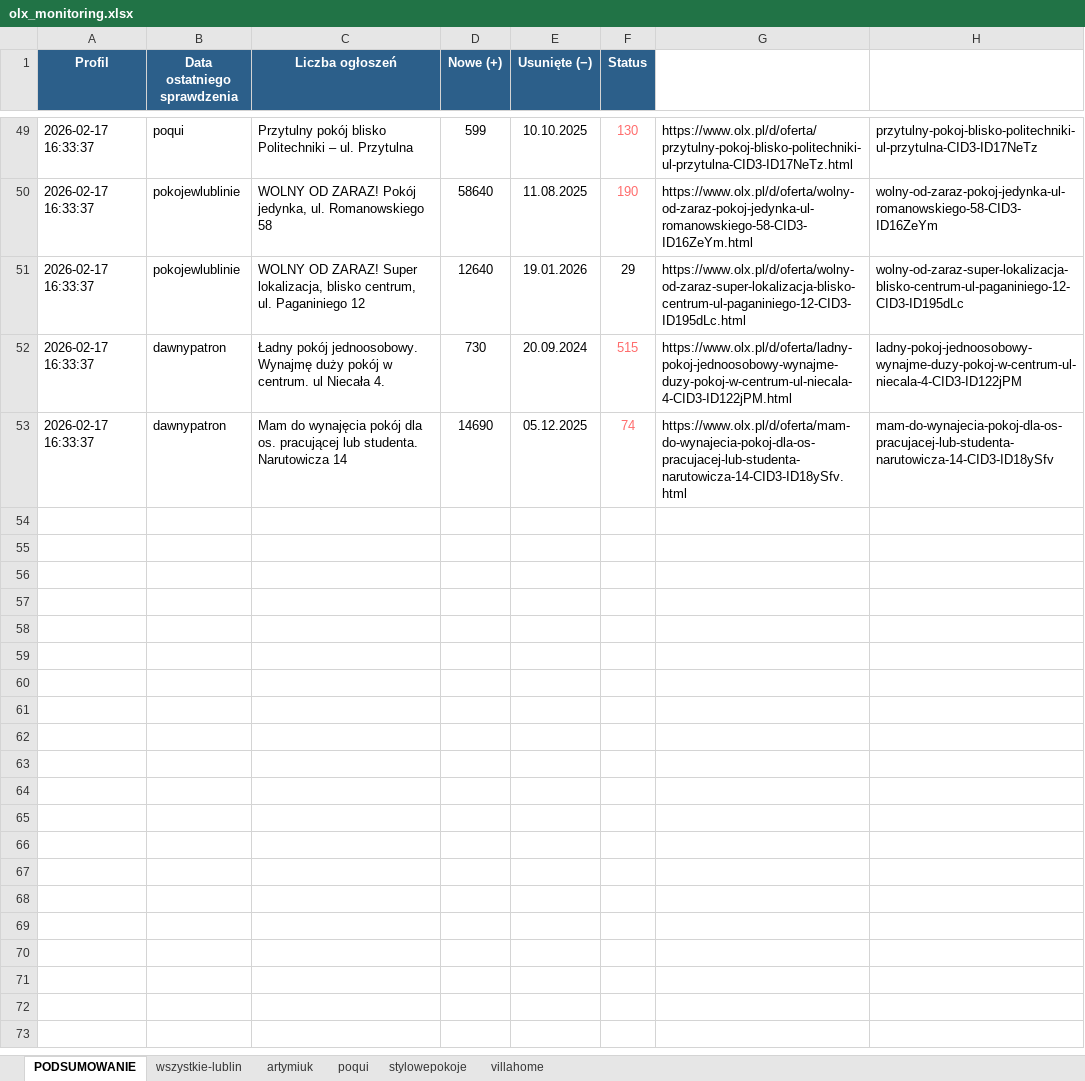
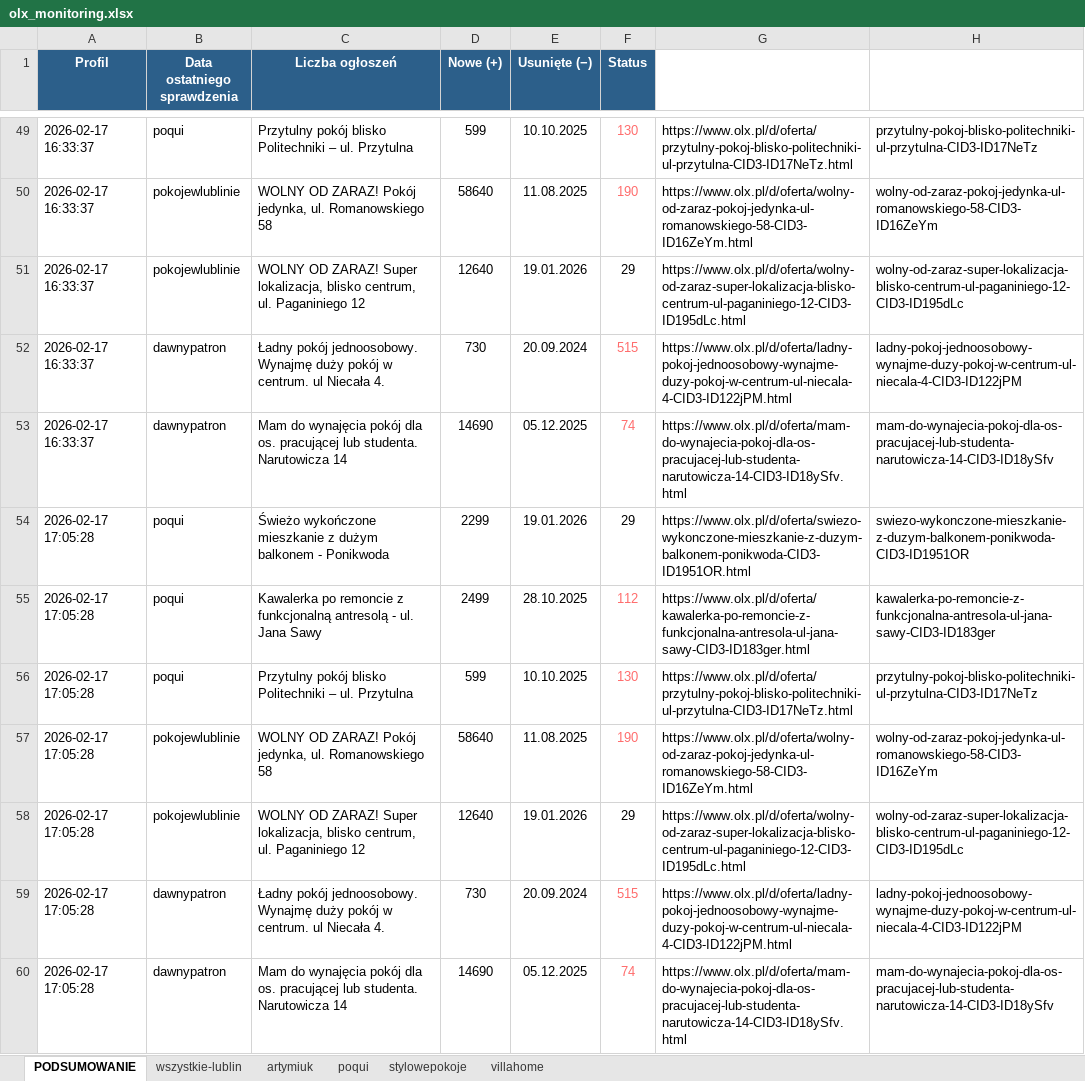
Before and after one commit to Bonaventura-EW/olx-monitor, an Excel workbook: data/olx_monitoring.xlsx, sheet PODSUMOWANIE, drawn as a sheet; only a part is shown, gaps mark what is left out; values as stored, in another font and other column widths than the file's, no borders; the diff names each change by its address in the sheet, - before the commit and + after, or states it on an @@ line.

Commit message:
📊 OLX Monitor 2026-02-17 17:05

```diff
--- a/data/olx_monitoring.xlsx (sheet PODSUMOWANIE)
+++ b/data/olx_monitoring.xlsx (sheet PODSUMOWANIE)
+row 54: 2026-02-17 17:05:28 | poqui | Świeżo wykończone mieszkanie z dużym balkonem - Ponikwoda | 2299 | 19.01.2026 | 29 | https://www.olx.pl/d/oferta/swiezo-wykonczone-mieszkanie-z-duzym-balkonem-ponikwoda-CID3-ID1951OR.html | swiezo-wykonczone-mieszkanie-z-duzym-balkonem-ponikwoda-CID3-ID1951OR
+row 55: 2026-02-17 17:05:28 | poqui | Kawalerka po remoncie z funkcjonalną antresolą - ul. Jana Sawy | 2499 | 28.10.2025 | 112 | https://www.olx.pl/d/oferta/kawalerka-po-remoncie-z-funkcjonalna-antresola-ul-jana-sawy-CID3-ID183ger.html | kawalerka-po-remoncie-z-funkcjonalna-antresola-ul-jana-sawy-CID3-ID183ger
+row 56: 2026-02-17 17:05:28 | poqui | Przytulny pokój blisko Politechniki – ul. Przytulna | 599 | 10.10.2025 | 130 | https://www.olx.pl/d/oferta/przytulny-pokoj-blisko-politechniki-ul-przytulna-CID3-ID17NeTz.html | przytulny-pokoj-blisko-politechniki-ul-przytulna-CID3-ID17NeTz
+row 57: 2026-02-17 17:05:28 | pokojewlublinie | WOLNY OD ZARAZ! Pokój jedynka, ul. Romanowskiego 58 | 58640 | 11.08.2025 | 190 | https://www.olx.pl/d/oferta/wolny-od-zaraz-pokoj-jedynka-ul-romanowskiego-58-CID3-ID16ZeYm.html | wolny-od-zaraz-pokoj-jedynka-ul-romanowskiego-58-CID3-ID16ZeYm
+row 58: 2026-02-17 17:05:28 | pokojewlublinie | WOLNY OD ZARAZ! Super lokalizacja, blisko centrum, ul. Paganiniego 12 | 12640 | 19.01.2026 | 29 | https://www.olx.pl/d/oferta/wolny-od-zaraz-super-lokalizacja-blisko-centrum-ul-paganiniego-12-CID3-ID195dLc.html | wolny-od-zaraz-super-lokalizacja-blisko-centrum-ul-paganiniego-12-CID3-ID195dLc
+row 59: 2026-02-17 17:05:28 | dawnypatron | Ładny pokój jednoosobowy. Wynajmę duży pokój w centrum. ul Niecała 4. | 730 | 20.09.2024 | 515 | https://www.olx.pl/d/oferta/ladny-pokoj-jednoosobowy-wynajme-duzy-pokoj-w-centrum-ul-niecala-4-CID3-ID122jPM.html | ladny-pokoj-jednoosobowy-wynajme-duzy-pokoj-w-centrum-ul-niecala-4-CID3-ID122jPM
+row 60: 2026-02-17 17:05:28 | dawnypatron | Mam do wynajęcia pokój dla os. pracującej lub studenta. Narutowicza 14 | 14690 | 05.12.2025 | 74 | https://www.olx.pl/d/oferta/mam-do-wynajecia-pokoj-dla-os-pracujacej-lub-studenta-narutowicza-14-CID3-ID18ySfv.html | mam-do-wynajecia-pokoj-dla-os-pracujacej-lub-studenta-narutowicza-14-CID3-ID18ySfv
```
Also changed, not shown: 3 other files.
